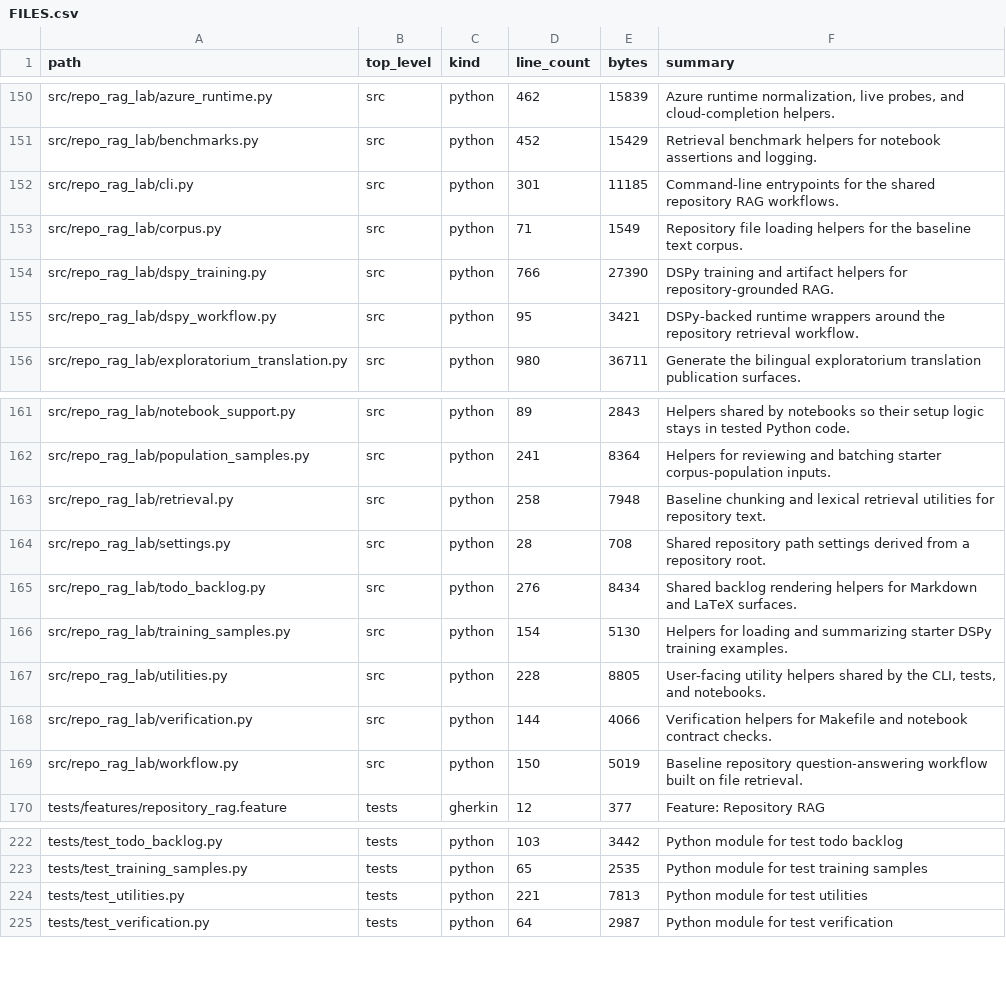
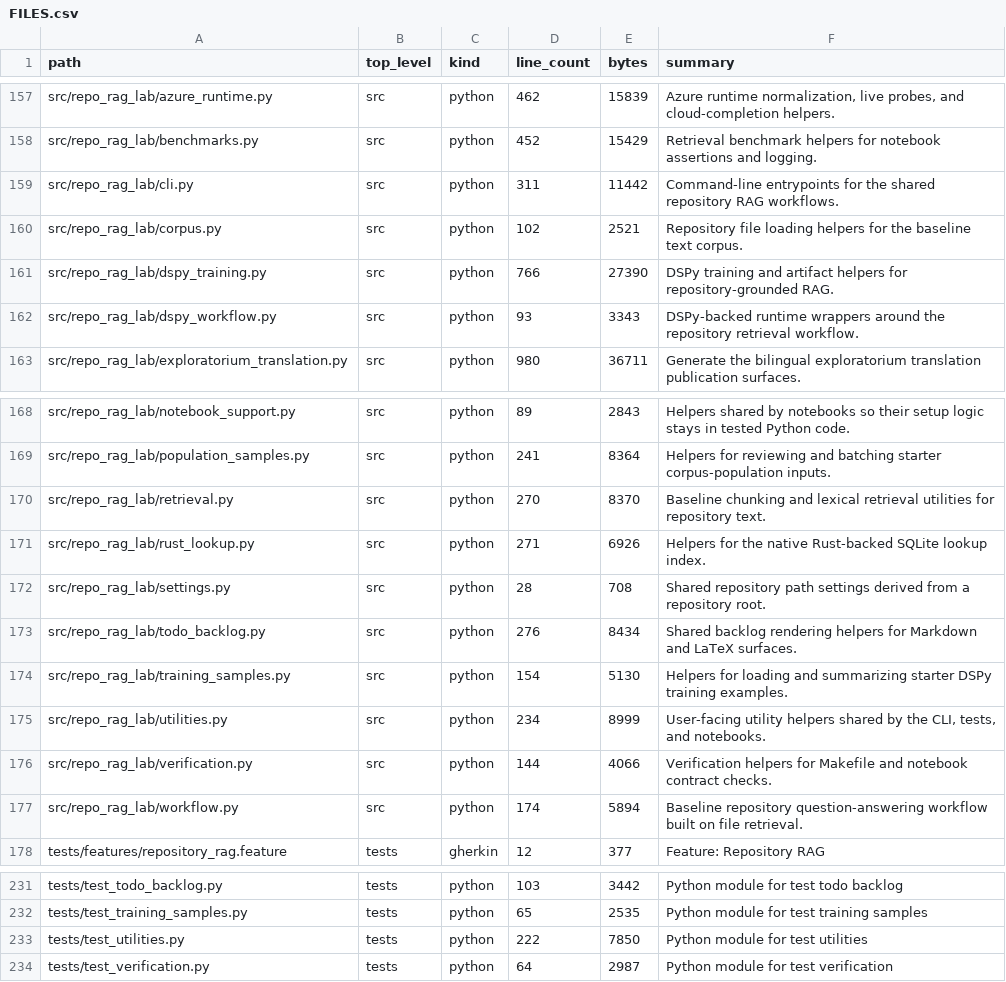
Before and after one commit to realagiorganization/dspy_rag_in_repo_docs_and_impl1, a CSV file: FILES.csv, drawn as a sheet; only a part is shown, gaps mark what is left out; the diff covers the shown part only.

Commit message:
Wire lookup-first ask path for "1"

```diff
--- a/FILES.csv
+++ b/FILES.csv
@@ -151,6 +158,6 @@ src/repo_rag_lab/azure_runtime.py,src,python,462,15839,"Azure runtime normalizat
 src/repo_rag_lab/benchmarks.py,src,python,452,15429,Retrieval benchmark helpers for notebook assertions and logging.
-src/repo_rag_lab/cli.py,src,python,301,11185,Command-line entrypoints for the shared repository RAG workflows.
-src/repo_rag_lab/corpus.py,src,python,71,1549,Repository file loading helpers for the baseline text corpus.
+src/repo_rag_lab/cli.py,src,python,311,11442,Command-line entrypoints for the shared repository RAG workflows.
+src/repo_rag_lab/corpus.py,src,python,102,2521,Repository file loading helpers for the baseline text corpus.
 src/repo_rag_lab/dspy_training.py,src,python,766,27390,DSPy training and artifact helpers for repository-grounded RAG.
-src/repo_rag_lab/dspy_workflow.py,src,python,95,3421,DSPy-backed runtime wrappers around the repository retrieval workflow.
+src/repo_rag_lab/dspy_workflow.py,src,python,93,3343,DSPy-backed runtime wrappers around the repository retrieval workflow.
 src/repo_rag_lab/exploratorium_translation.py,src,python,980,36711,Generate the bilingual exploratorium translation publication surfaces.
@@ -162,3 +169,4 @@ src/repo_rag_lab/notebook_support.py,src,python,89,2843,Helpers shared by notebo
 src/repo_rag_lab/population_samples.py,src,python,241,8364,Helpers for reviewing and batching starter corpus-population inputs.
-src/repo_rag_lab/retrieval.py,src,python,258,7948,Baseline chunking and lexical retrieval utilities for repository text.
+src/repo_rag_lab/retrieval.py,src,python,270,8370,Baseline chunking and lexical retrieval utilities for repository text.
+src/repo_rag_lab/rust_lookup.py,src,python,271,6926,Helpers for the native Rust-backed SQLite lookup index.
 src/repo_rag_lab/settings.py,src,python,28,708,Shared repository path settings derived from a repository root.
@@ -166,5 +174,5 @@ src/repo_rag_lab/todo_backlog.py,src,python,276,8434,Shared backlog rendering he
 src/repo_rag_lab/training_samples.py,src,python,154,5130,Helpers for loading and summarizing starter DSPy training examples.
-src/repo_rag_lab/utilities.py,src,python,228,8805,"User-facing utility helpers shared by the CLI, tests, and notebooks."
+src/repo_rag_lab/utilities.py,src,python,234,8999,"User-facing utility helpers shared by the CLI, tests, and notebooks."
 src/repo_rag_lab/verification.py,src,python,144,4066,Verification helpers for Makefile and notebook contract checks.
-src/repo_rag_lab/workflow.py,src,python,150,5019,Baseline repository question-answering workflow built on file retrieval.
+src/repo_rag_lab/workflow.py,src,python,174,5894,Baseline repository question-answering workflow built on file retrieval.
 tests/features/repository_rag.feature,tests,gherkin,12,377,Feature: Repository RAG
@@ -223,3 +232,3 @@ tests/test_todo_backlog.py,tests,python,103,3442,Python module for test todo bac
 tests/test_training_samples.py,tests,python,65,2535,Python module for test training samples
-tests/test_utilities.py,tests,python,221,7813,Python module for test utilities
+tests/test_utilities.py,tests,python,222,7850,Python module for test utilities
 tests/test_verification.py,tests,python,64,2987,Python module for test verification
```
Also changed, not shown: 8 added rows and 8 edited cells elsewhere in this file, 16 other files.
